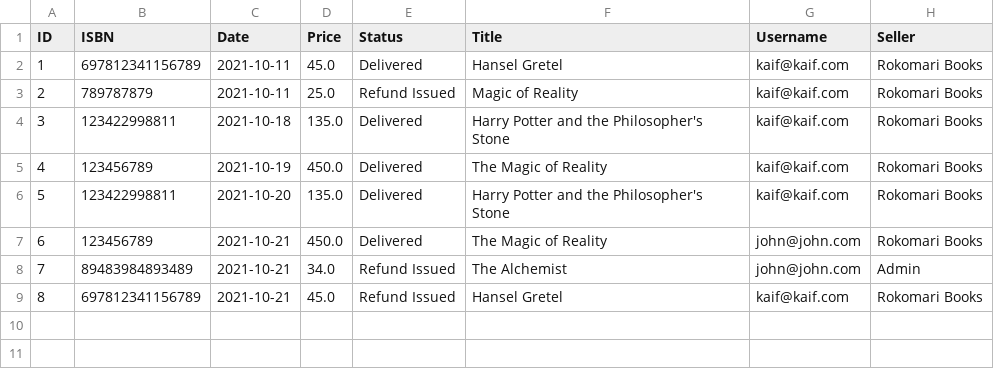
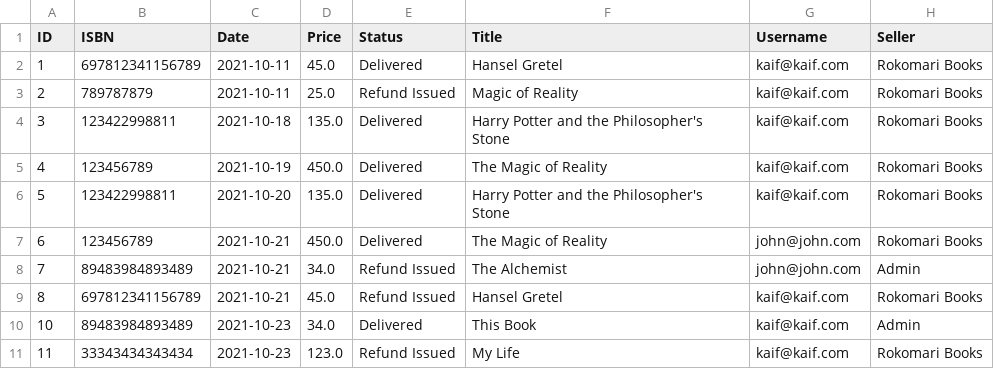
Before and after one commit to KowsarRahman/Boockeroo, a CSV file: BackEnd/ordermicroservices/Transaction Report.csv, drawn as a sheet; the diff names each change by its address in the sheet, - before the commit and + after, or states it on an @@ line.

```diff
--- a/BackEnd/ordermicroservices/Transaction Report.csv
+++ b/BackEnd/ordermicroservices/Transaction Report.csv
+row 10: 10 | 89483984893489 | 2021-10-23 | 34.0 | Delivered | This Book | kaif@kaif.com | Admin
+row 11: 11 | 33343434343434 | 2021-10-23 | 123.0 | Refund Issued | My Life | kaif@kaif.com | Rokomari Books
```
Also changed, not shown: 4 other files.
